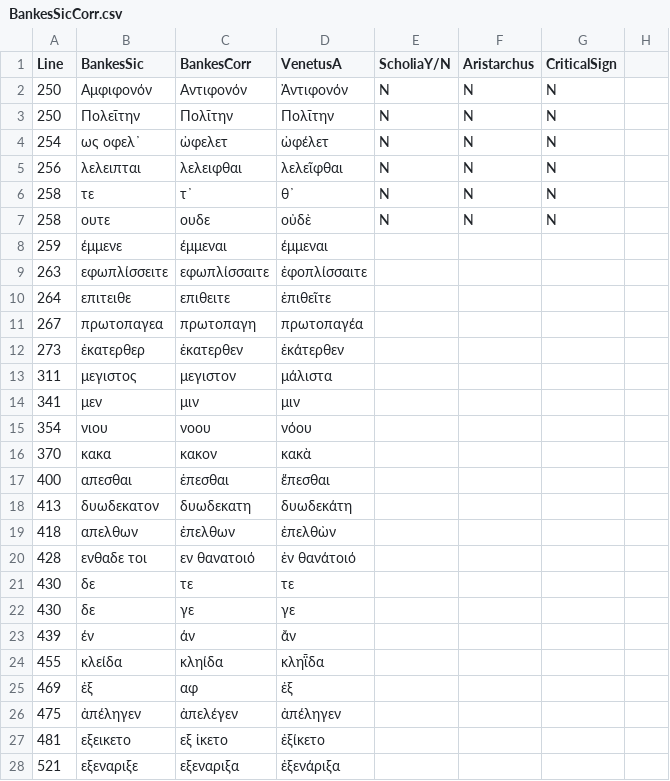
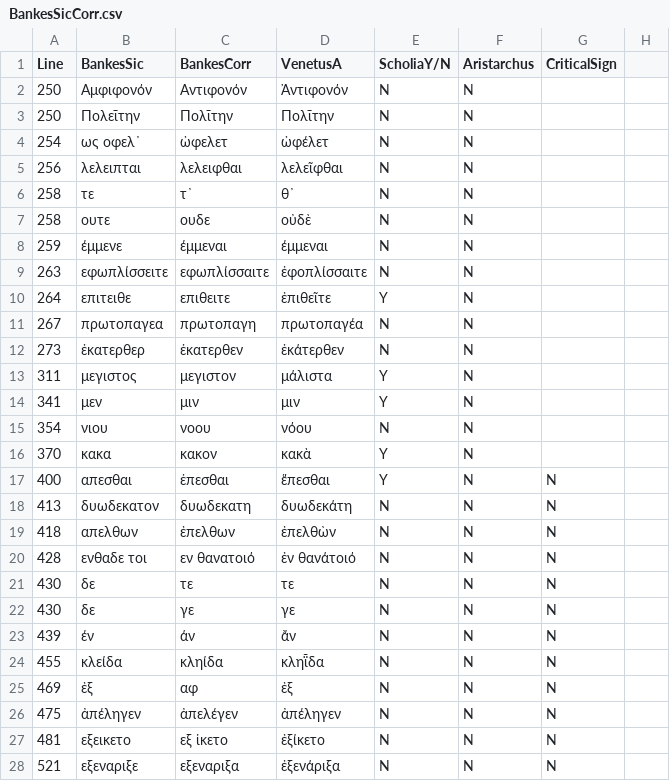
Before and after one commit to hmteditors/closed-hmt-22, a CSV file: bankes-papyrus/BankesSicCorr.csv, drawn as a sheet; only a part is shown; the diff covers the shown part only.

Commit message:
Update BankesSicCorr.csv
Descriptions.  Need to check for Crit Signs and Replacements

```diff
--- a/bankes-papyrus/BankesSicCorr.csv
+++ b/bankes-papyrus/BankesSicCorr.csv
@@ -1,28 +1,28 @@
 Line,BankesSic,BankesCorr,VenetusA,ScholiaY/N,Aristarchus,CriticalSign,
-250,Αμφιφονόν,Αντιφονόν,Ἀντιφονόν,N,N,N,
-250,Πολεῑτην,Πολῑτην,Πολῑτην,N,N,N,
-254,ως οφελ᾽,ὠφελετ,ὠφέλετ,N,N,N,
-256,λελειπται,λελειφθαι,λελεῖφθαι,N,N,N,
-258,τε,τ᾽,θ᾽,N,N,N,
-258,ουτε,ουδε,οὐδὲ,N,N,N,
-259,έμμενε,έμμεναι,έμμεναι,,,,
-263,εφωπλίσσειτε,εφωπλίσσαιτε,ἐφοπλίσσαιτε,,,,
-264,επιτειθε,επιθειτε,ἐπιθεῖτε,,,,
-267,πρωτοπαγεα,πρωτοπαγη,πρωτοπαγέα,,,,
-273,ἑκατερθερ,ἑκατερθεν,ἑκάτερθεν,,,,
-311,μεγιστος,μεγιστον,μάλιστα,,,,
-341,μεν,μιν,μιν,,,,
-354,νιου,νοου,νόου,,,,
-370,κακα,κακον,κακὰ,,,,
-400,απεσθαι,ἑπεσθαι,ἕπεσθαι,,,,
-413,δυωδεκατον,δυωδεκατη,δυωδεκάτη,,,,
-418,απελθων,ἐπελθων,ἐπελθὼν,,,,
-428,ενθαδε τοι,εν θανατοιό,ἐν θανάτοιό,,,,
-430,δε,τε,τε,,,,
-430,δε,γε,γε,,,,
-439,έν,άν,ἄν,,,,
-455,κλείδα,κληίδα,κληῗδα,,,,
-469,ἐξ,αφ,ἐξ,,,,
-475,ἀπέληγεν,ἀπελέγεν,ἀπέληγεν,,,,
-481,εξεικετο,εξ ἱκετο,ἐξίκετο,,,,
-521,εξεναριξε,εξεναριξα,ἐξενάριξα,,,,
+250,Αμφιφονόν,Αντιφονόν,Ἀντιφονόν,N,N,,
+250,Πολεῑτην,Πολῑτην,Πολῑτην,N,N,,
+254,ως οφελ᾽,ὠφελετ,ὠφέλετ,N,N,,
+256,λελειπται,λελειφθαι,λελεῖφθαι,N,N,,
+258,τε,τ᾽,θ᾽,N,N,,
+258,ουτε,ουδε,οὐδὲ,N,N,,
+259,έμμενε,έμμεναι,έμμεναι,N,N,,
+263,εφωπλίσσειτε,εφωπλίσσαιτε,ἐφοπλίσσαιτε,N,N,,
+264,επιτειθε,επιθειτε,ἐπιθεῖτε,Y,N,,
+267,πρωτοπαγεα,πρωτοπαγη,πρωτοπαγέα,N,N,,
+273,ἑκατερθερ,ἑκατερθεν,ἑκάτερθεν,N,N,,
+311,μεγιστος,μεγιστον,μάλιστα,Y,N,,
+341,μεν,μιν,μιν,Y,N,,
+354,νιου,νοου,νόου,N,N,,
+370,κακα,κακον,κακὰ,Y,N,,
+400,απεσθαι,ἑπεσθαι,ἕπεσθαι,Y,N,N,
+413,δυωδεκατον,δυωδεκατη,δυωδεκάτη,N,N,N,
+418,απελθων,ἐπελθων,ἐπελθὼν,N,N,N,
+428,ενθαδε τοι,εν θανατοιό,ἐν θανάτοιό,N,N,N,
+430,δε,τε,τε,N,N,N,
+430,δε,γε,γε,N,N,N,
+439,έν,άν,ἄν,N,N,N,
+455,κλείδα,κληίδα,κληῗδα,N,N,N,
+469,ἐξ,αφ,ἐξ,N,N,N,
+475,ἀπέληγεν,ἀπελέγεν,ἀπέληγεν,N,N,N,
+481,εξεικετο,εξ ἱκετο,ἐξίκετο,N,N,N,
+521,εξεναριξε,εξεναριξα,ἐξενάριξα,N,N,N,
```
Also changed, not shown: 54 edited cells elsewhere in this file.
